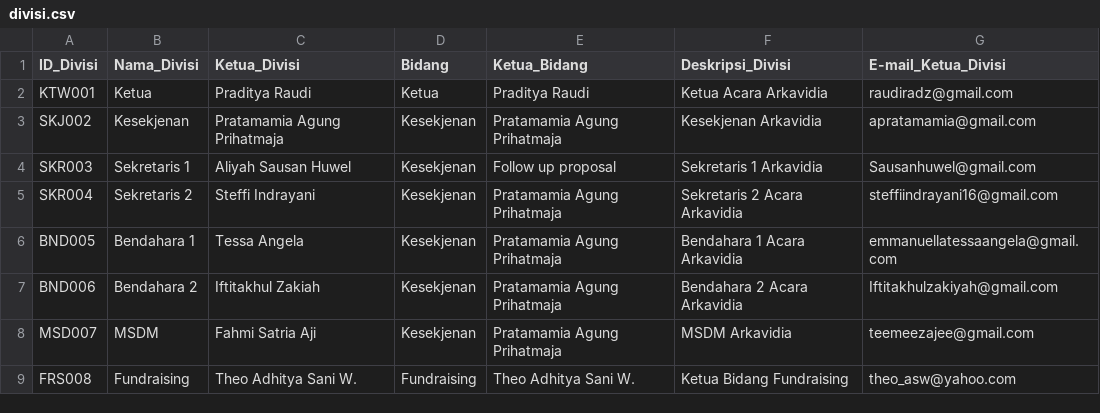
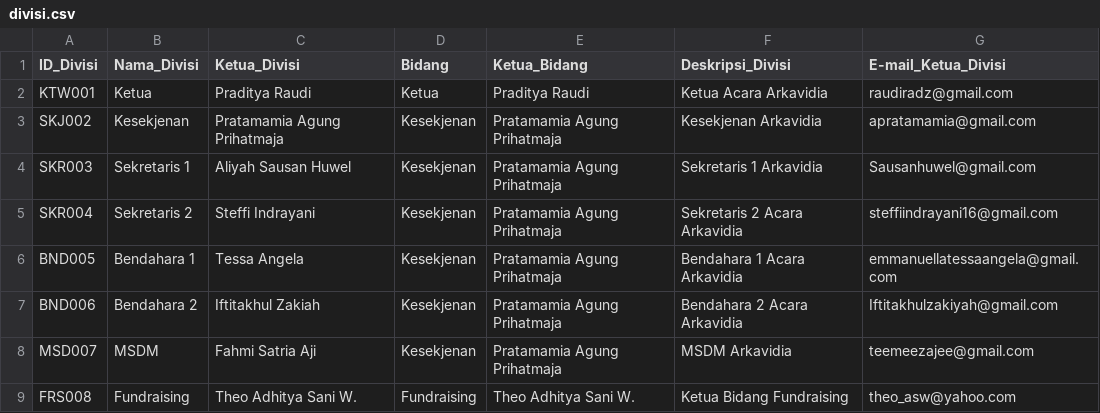
Before and after one commit to fahmisatria/TimelineManagementSystem, a CSV file: data/divisi.csv, drawn as a sheet; only a part is shown.

Commit message:
ada perubahan record divisi.csv

```diff
--- a/data/divisi.csv
+++ b/data/divisi.csv
@@ -3,3 +3,3 @@ KTW001,Ketua,Praditya Raudi,Ketua,Praditya Raudi,Ketua Acara Arkavidia,raudiradz
 SKJ002,Kesekjenan,Pratamamia Agung Prihatmaja,Kesekjenan,Pratamamia Agung Prihatmaja,Kesekjenan Arkavidia,apratamamia@gmail.com
-SKR003,Sekretaris 1,Aliyah Sausan Huwel,Kesekjenan,Follow up proposal,Sekretaris 1 Arkavidia,Sausanhuwel@gmail.com
+SKR003,Sekretaris 1,Aliyah Sausan Huwel,Kesekjenan,Pratamamia Agung Prihatmaja,Sekretaris 1 Arkavidia,Sausanhuwel@gmail.com
 SKR004,Sekretaris 2,Steffi Indrayani,Kesekjenan,Pratamamia Agung Prihatmaja,Sekretaris 2 Acara Arkavidia,steffiindrayani16@gmail.com
```
